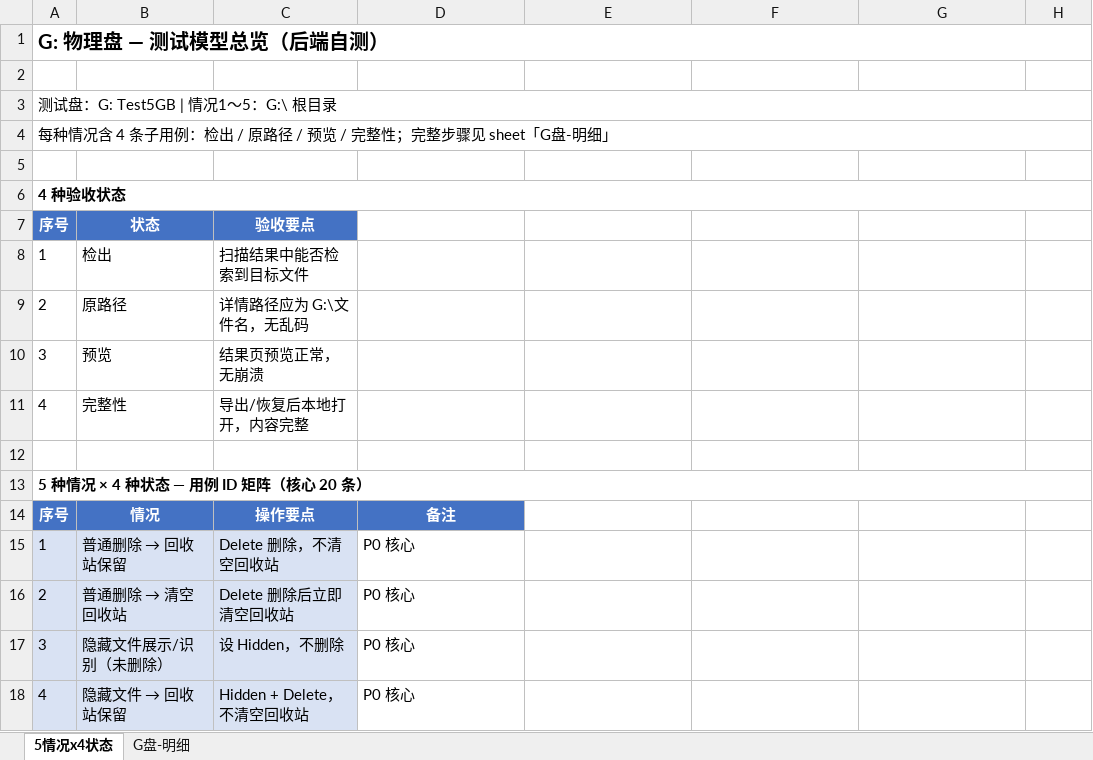
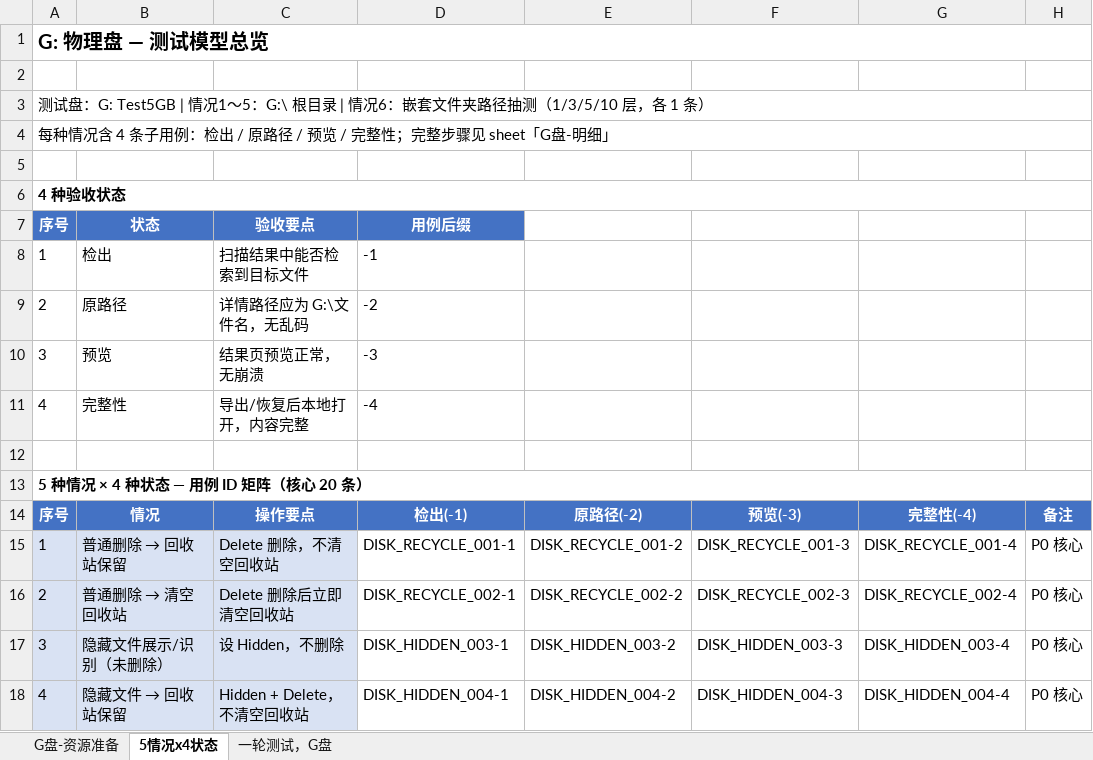
Before and after one commit to snowflake-hangdudu/Ritridata, an Excel workbook: 测试用例_硬盘扫描专项.xlsx, sheet 5情况x4状态, drawn as a sheet; only a part is shown; values as stored, in another font and other column widths than the file's, no borders; the diff covers the shown part only; the diff names each change by its address in the sheet, - before the commit and + after, or states it on an @@ line.

```diff
--- a/测试用例_硬盘扫描专项.xlsx (sheet 5情况x4状态)
+++ b/测试用例_硬盘扫描专项.xlsx (sheet 5情况x4状态)
-sheet tab: G盘-明细
+sheet tab: G盘-资源准备
+sheet tab: 一轮测试，G盘
-A1: G: 物理盘 — 测试模型总览（后端自测）
+A1: G: 物理盘 — 测试模型总览
-A3: …G:\ 根目录
+A3: …G:\ 根目录 | 情况6：嵌套文件夹路径抽测（1/3/5/10 层，各 1 条）
-D7: (empty)
+D7: 用例后缀
-D7 fill: none
+D7 fill: #4472C4
-D8: (empty)
+D8: -1
-D9: (empty)
+D9: -2
-D10: (empty)
+D10: -3
-D11: (empty)
+D11: -4
-D14: 备注
+D14: 检出(-1)
-E14: (empty)
+E14: 原路径(-2)
-E14:H14 fill: none
+E14:H14 fill: #4472C4
-F14: (empty)
+F14: 预览(-3)
-G14: (empty)
+G14: 完整性(-4)
-H14: (empty)
+H14: 备注
-D15: P0 核心
+D15: DISK_RECYCLE_001-1
-E15: (empty)
+E15: DISK_RECYCLE_001-2
-F15: (empty)
+F15: DISK_RECYCLE_001-3
-G15: (empty)
+G15: DISK_RECYCLE_001-4
-H15:H18: (empty)
+H15:H18: P0 核心
-D16: P0 核心
+D16: DISK_RECYCLE_002-1
-E16: (empty)
+E16: DISK_RECYCLE_002-2
-F16: (empty)
+F16: DISK_RECYCLE_002-3
-G16: (empty)
+G16: DISK_RECYCLE_002-4
-D17: P0 核心
+D17: DISK_HIDDEN_003-1
-E17: (empty)
+E17: DISK_HIDDEN_003-2
-F17: (empty)
+F17: DISK_HIDDEN_003-3
-G17: (empty)
+G17: DISK_HIDDEN_003-4
-D18: P0 核心
+D18: DISK_HIDDEN_004-1
-E18: (empty)
+E18: DISK_HIDDEN_004-2
-F18: (empty)
+F18: DISK_HIDDEN_004-3
-G18: (empty)
+G18: DISK_HIDDEN_004-4
```
Also changed, not shown: 7 edited cells elsewhere in this sheet, 18 other files.
